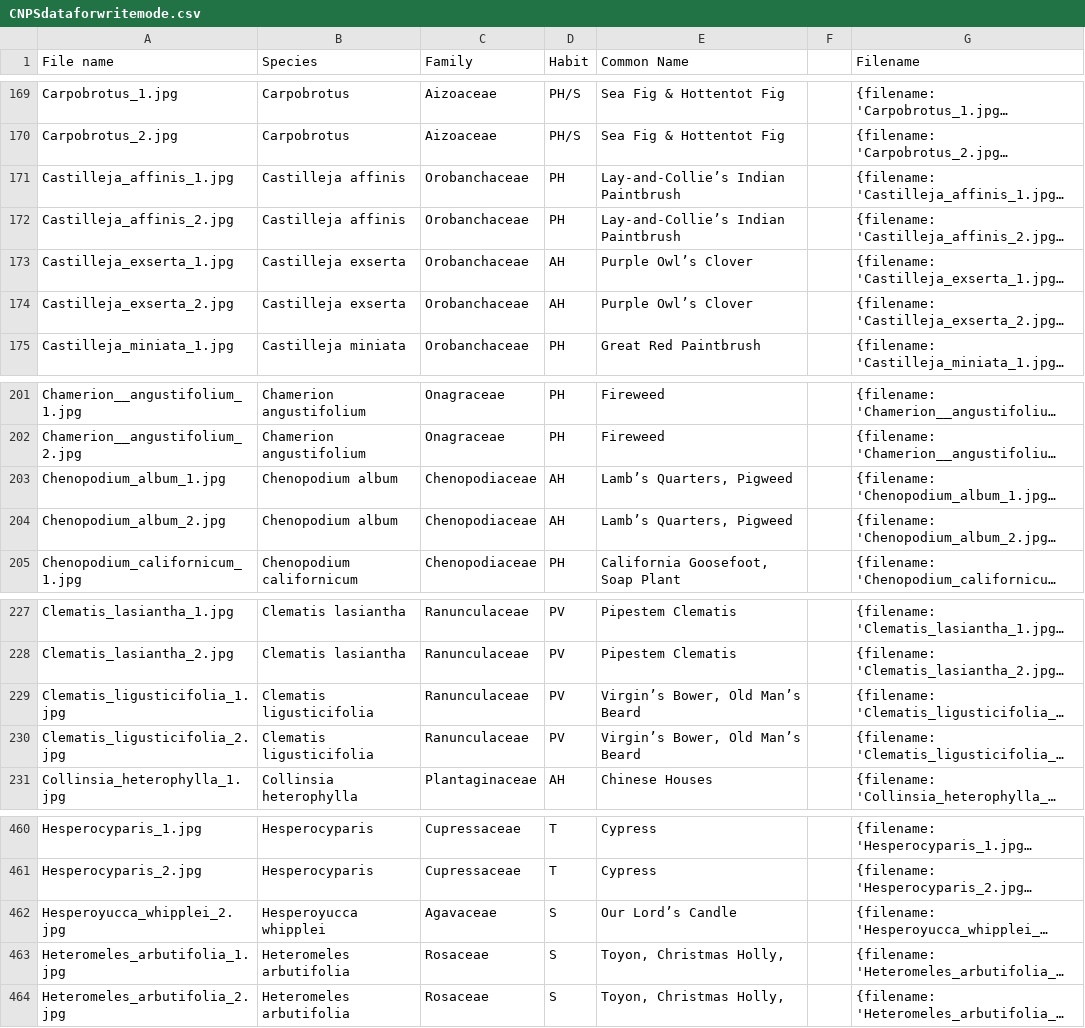
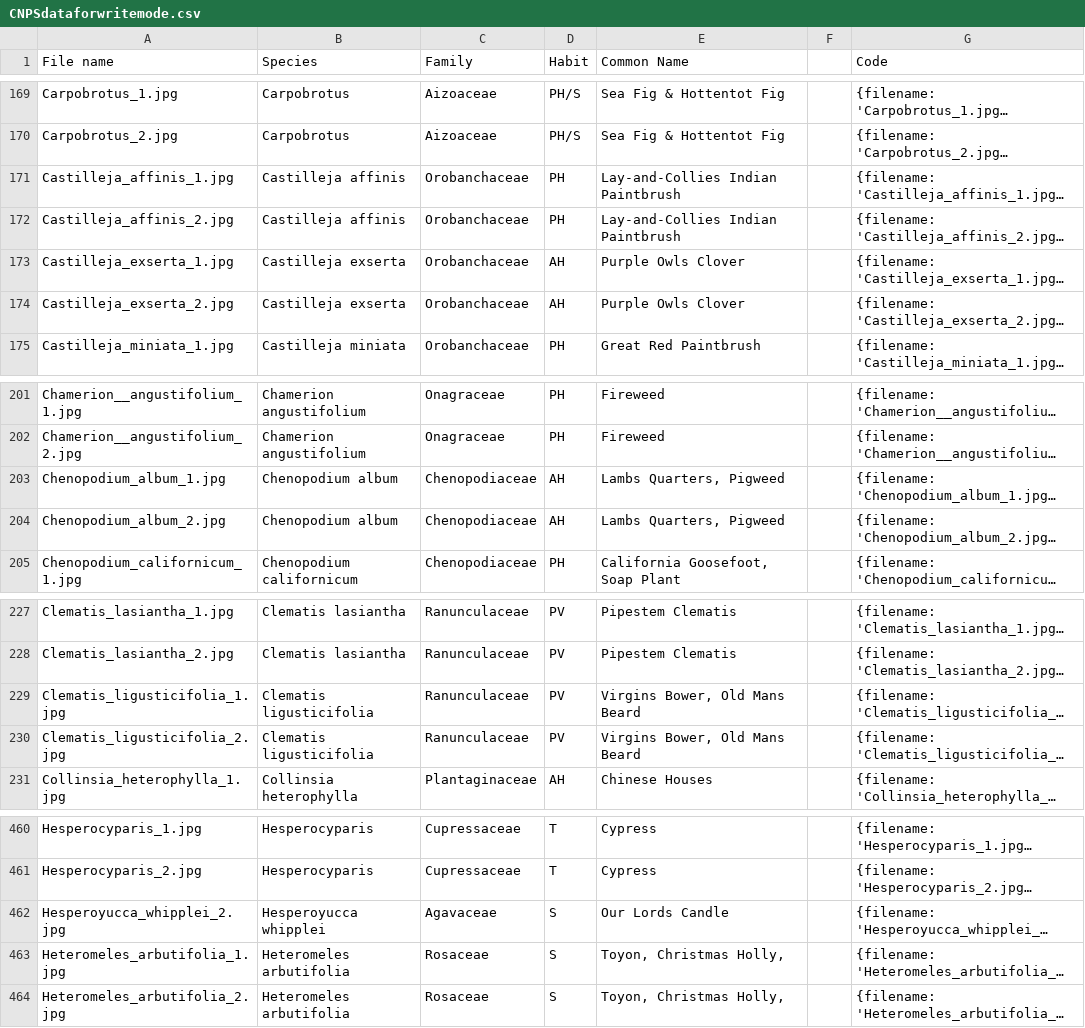
Before and after one commit to mdw241/FieldBiology, a CSV file: CNPSdataforwritemode.csv, drawn as a sheet; only a part is shown, gaps mark what is left out; long unchanged cells end in …; the diff names each change by its address in the sheet, - before the commit and + after, or states it on an @@ line.

Commit message:
Update CNPSdataforwritemode.csv

```diff
--- a/CNPSdataforwritemode.csv
+++ b/CNPSdataforwritemode.csv
-G1: Filename
+G1: Code
-E171:E172 (Common Name): Lay-and-Collie’s Indian Paintbrush
+E171:E172 (Common Name): Lay-and-Collies Indian Paintbrush
-E173:E174 (Common Name): Purple Owl’s Clover
+E173:E174 (Common Name): Purple Owls Clover
-E203:E204 (Common Name): Lamb’s Quarters, Pigweed
+E203:E204 (Common Name): Lambs Quarters, Pigweed
-E229:E230 (Common Name): Virgin’s Bower, Old Man’s Beard
+E229:E230 (Common Name): Virgins Bower, Old Mans Beard
-E462 (Common Name): Our Lord’s Candle
+E462 (Common Name): Our Lords Candle
```
